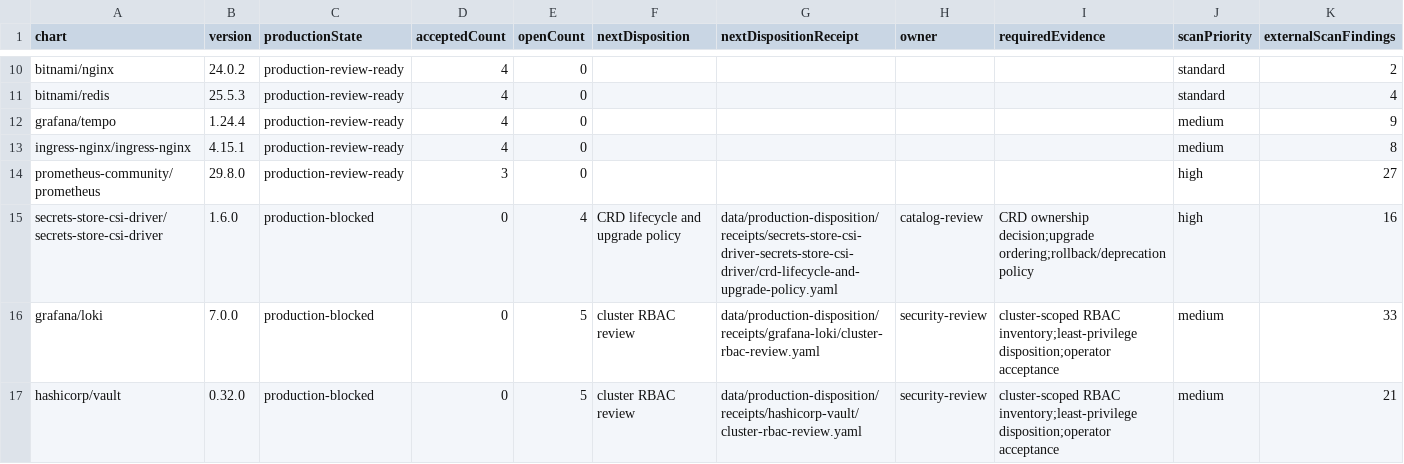
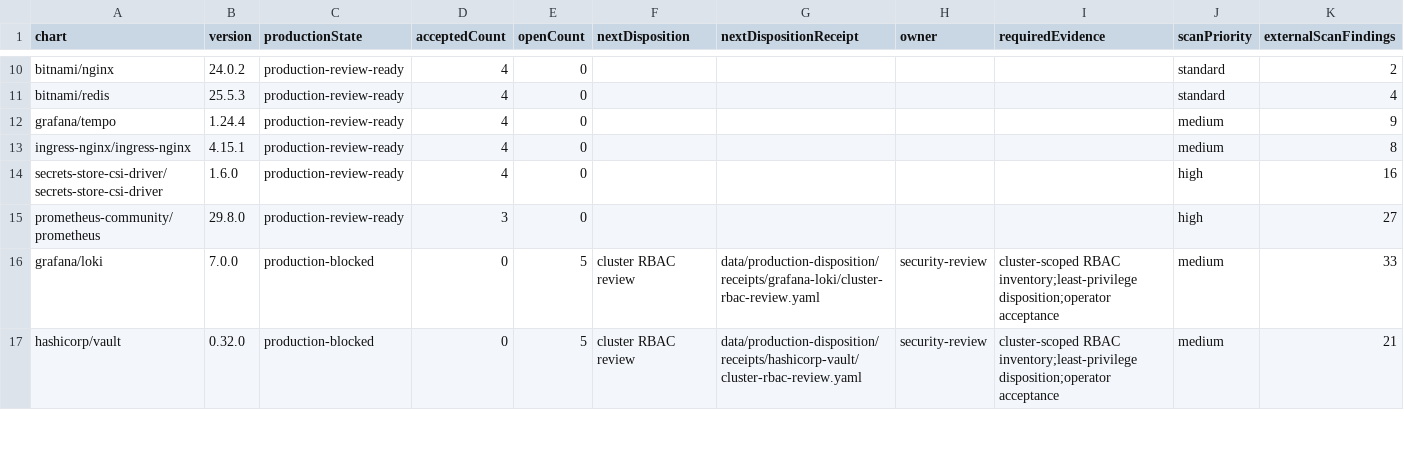
Before and after one commit to confighub/helm-expt, a CSV file: data/production-disposition/next-actions.csv, drawn as a sheet; only a part is shown, gaps mark what is left out; removed rows and columns are numbered as before the commit, all else as after; rows hold the shown columns only; the diff names each change by its address in the sheet, - before the commit and + after, or states it on an @@ line.

```diff
--- a/data/production-disposition/next-actions.csv
+++ b/data/production-disposition/next-actions.csv
+row 14: secrets-store-csi-driver/secrets-store-csi-driver | 1.6.0 | production-review-ready | 4 | 0 |  |  |  |  | high | 16
-row 15: secrets-store-csi-driver/secrets-store-csi-driver | 1.6.0 | production-blocked | 0 | 4 | CRD lifecycle and upgrade policy | data/production-disposition/receipts/secrets-store-csi-driver-secrets-store-csi-driver/crd-lifecycle-and-upgrade-policy.yaml | catalog-review | CRD ownership decision;upgrade ordering;rollback/deprecation policy | high | 16
```
Also changed, not shown: data/model-completeness/report.csv, data/outcome-coverage/chart-outcomes.csv, 24 other files.
